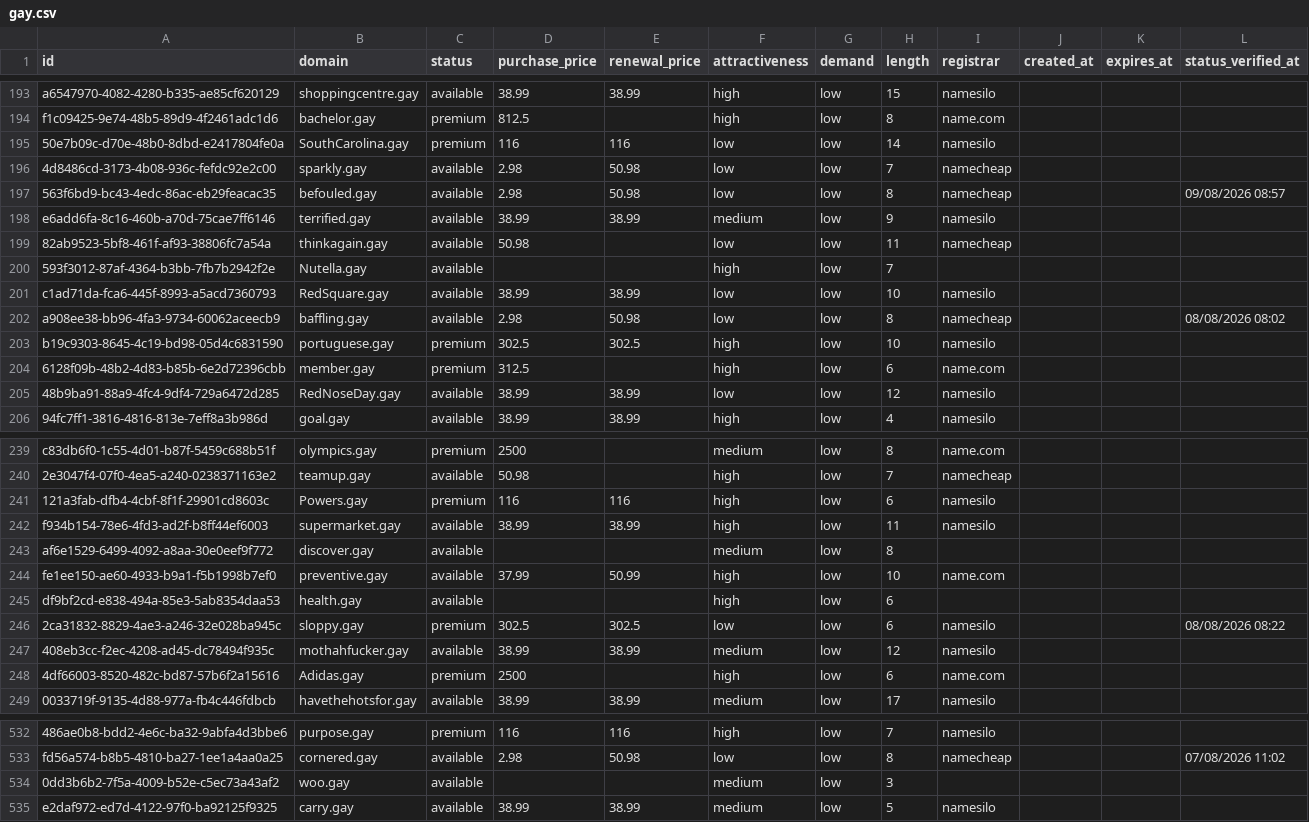
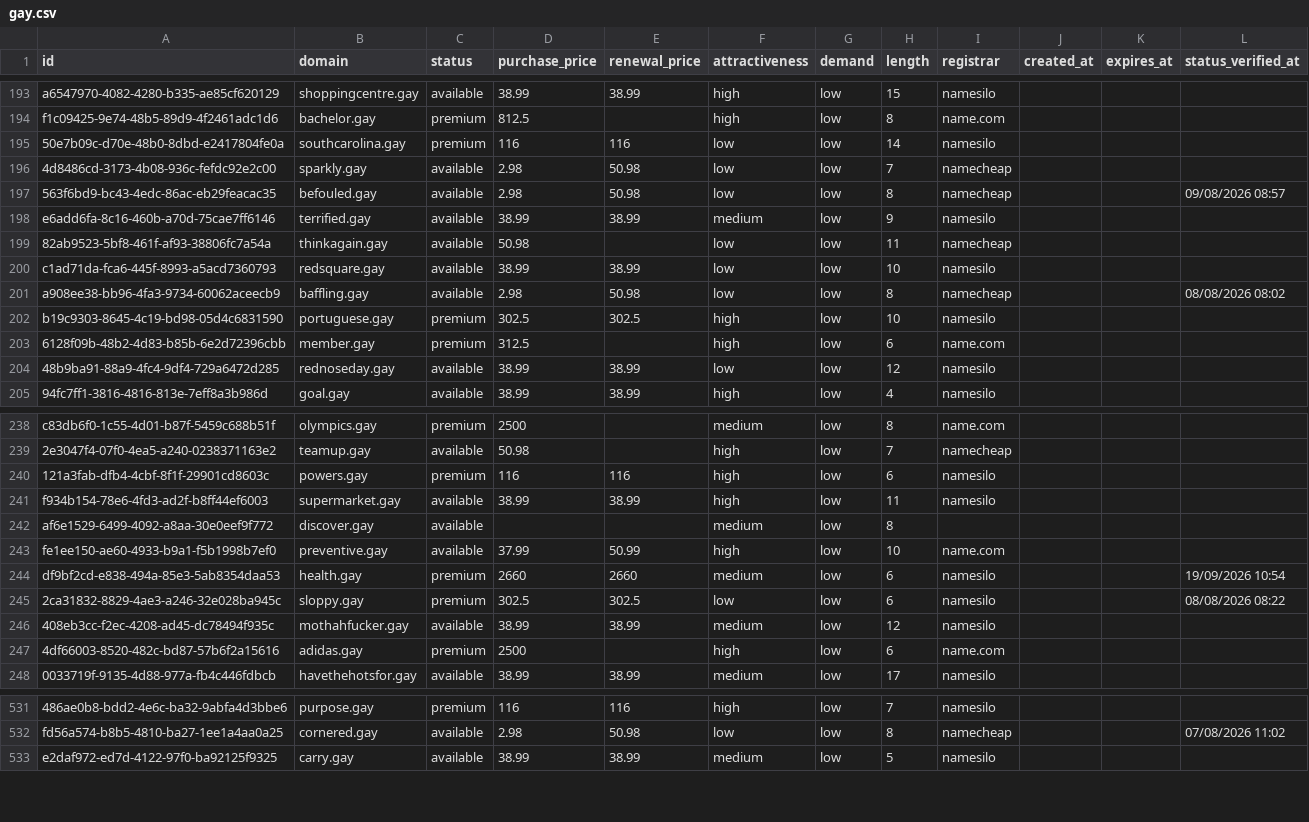
Before and after one commit to UniqueDomains/gay-oneword-domains, a CSV file: gay.csv, drawn as a sheet; only a part is shown, gaps mark what is left out; removed rows and columns are numbered as before the commit, all else as after; the diff covers the shown part only; the diff names each change by its address in the sheet, - before the commit and + after, or states it on an @@ line.

Commit message:
Domains update

```diff
--- a/gay.csv
+++ b/gay.csv
-B195 (domain): SouthCarolina.gay
+B195 (domain): southcarolina.gay
-row 200: 593f3012-87af-4364-b3bb-7fb7b2942f2e | Nutella.gay | available |  |  | high | low | 7
-B200 (domain): RedSquare.gay
+B200 (domain): redsquare.gay
-B204 (domain): RedNoseDay.gay
+B204 (domain): rednoseday.gay
-B240 (domain): Powers.gay
+B240 (domain): powers.gay
-C244 (status): available
+C244 (status): premium
-D244 (purchase_price): (empty)
+D244 (purchase_price): 2660
-E244 (renewal_price): (empty)
+E244 (renewal_price): 2660
-F244 (attractiveness): high
+F244 (attractiveness): medium
-I244 (registrar): (empty)
+I244 (registrar): namesilo
-L244 (status_verified_at): (empty)
+L244 (status_verified_at): 19/09/2026 10:54
-B247 (domain): Adidas.gay
+B247 (domain): adidas.gay
-row 534: 0dd3b6b2-7f5a-4009-b52e-c5ec73a43af2 | woo.gay | available |  |  | medium | low | 3
```
Also changed, not shown: 2 added rows and 107 edited cells elsewhere in this file, 4 other files.
